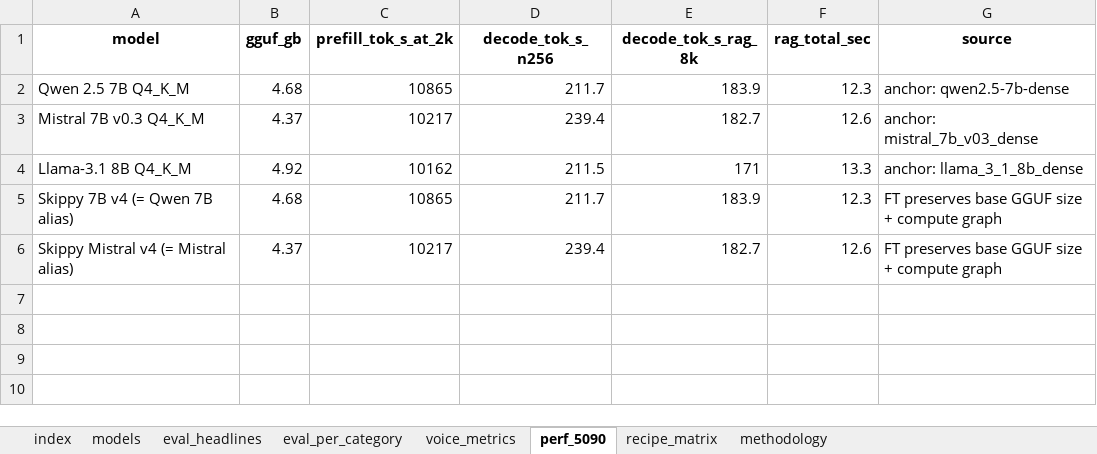
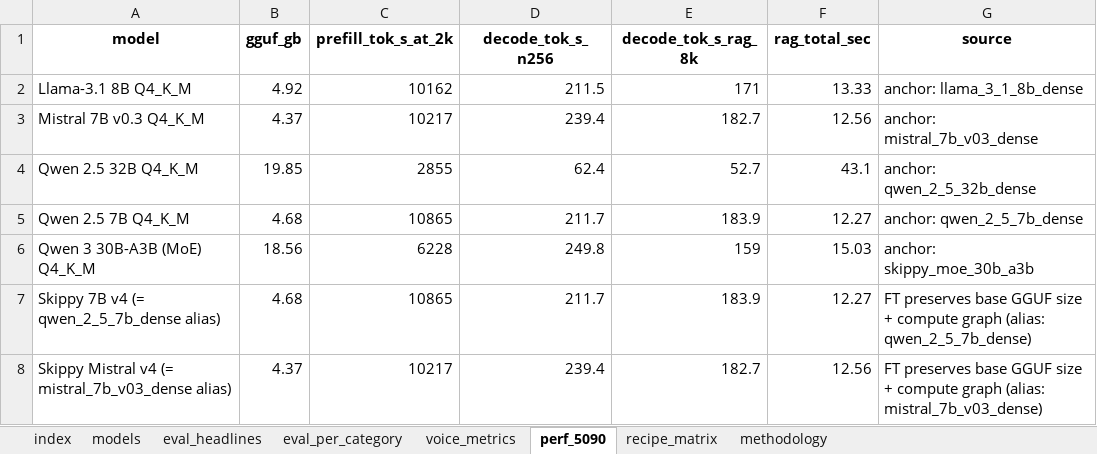
Before and after one commit to kylefoxaustin/personal-ai-framework, an Excel workbook: docs/skippy-data-bundle.xlsx, sheet perf_5090, drawn as a sheet; values as stored, in another font and other column widths than the file's, no borders; removed rows and columns are numbered as before the commit, all else as after; the diff names each change by its address in the sheet, - before the commit and + after, or states it on an @@ line.

Commit message:
Vendor 5090 LLM anchors from keyhole canonical file (build-time read)
Per the [docs]/[backend] 12:21 agreement: keyhole owns canonical 5090
measurements, Skippy bundle vendors at build-time with __source__
provenance.

scripts/build_data_bundle.py now reads from
keyhole/data/output/llm_anchors_5090.json (backend's `8372b77` /
methodology_version 2026-05-08-post-remediation) and emits the
perf_5090 sheet from those numbers, with a methodology-sheet row
recording the source path + git SHA + methodology version.

Behavior:
- If the canonical file is reachable (sibling keyhole repo on disk):
  reads anchors[*].quants.Q4_K_M for each alias → row per anchor +
  row per Skippy fine-tune that re-uses a base alias. Provenance
  recorded as "vendored from <path> (git_head ..., methodology ...)".
- If not reachable: falls back to inline hardcoded values + a
  STALE marker in the methodology sheet so a downstream reader can
  see the bundle was built without canonical access.

perf_5090 sheet now has 7 rows (was 5):
- 5 base anchors: Qwen 7B, Mistral 7B v0.3, Llama-3.1 8B, Qwen 32B,
  Qwen3-30B-A3B MoE
- 2 Skippy FT aliases (7B v4 + Mistral v4) re-using base anchors

Methodology version: 2026-05-08-post-remediation, aligned with
keyhole bundle.

```diff
--- a/docs/skippy-data-bundle.xlsx (sheet perf_5090)
+++ b/docs/skippy-data-bundle.xlsx (sheet perf_5090)
-row 2: Qwen 2.5 7B Q4_K_M | 4.68 | 10865 | 211.7 | 183.9 | 12.3 | anchor: qwen2.5-7b-dense
-row 3: Mistral 7B v0.3 Q4_K_M | 4.37 | 10217 | 239.4 | 182.7 | 12.6 | anchor: mistral_7b_v03_dense
-F2 (rag_total_sec): 13.3
+F2 (rag_total_sec): 13.33
+row 3: Mistral 7B v0.3 Q4_K_M | 4.37 | 10217 | 239.4 | 182.7 | 12.56 | anchor: mistral_7b_v03_dense
+row 4: Qwen 2.5 32B Q4_K_M | 19.85 | 2855 | 62.4 | 52.7 | 43.1 | anchor: qwen_2_5_32b_dense
+row 5: Qwen 2.5 7B Q4_K_M | 4.68 | 10865 | 211.7 | 183.9 | 12.27 | anchor: qwen_2_5_7b_dense
+row 6: Qwen 3 30B-A3B (MoE) Q4_K_M | 18.56 | 6228 | 249.8 | 159 | 15.03 | anchor: skippy_moe_30b_a3b
-A7 (model): Skippy 7B v4 (= Qwen 7B alias)
+A7 (model): Skippy 7B v4 (= qwen_2_5_7b_dense alias)
-F7 (rag_total_sec): 12.3
+F7 (rag_total_sec): 12.27
-G7 (source): …compute graph
+G7 (source): …compute graph (alias: qwen_2_5_7b_dense)
-A8 (model): Skippy Mistral v4 (= Mistral alias)
+A8 (model): Skippy Mistral v4 (= mistral_7b_v03_dense alias)
-F8 (rag_total_sec): 12.6
+F8 (rag_total_sec): 12.56
-G8 (source): …compute graph
+G8 (source): …compute graph (alias: mistral_7b_v03_dense)
```
Also changed, not shown: sheet index, sheet methodology, 1 other file.
